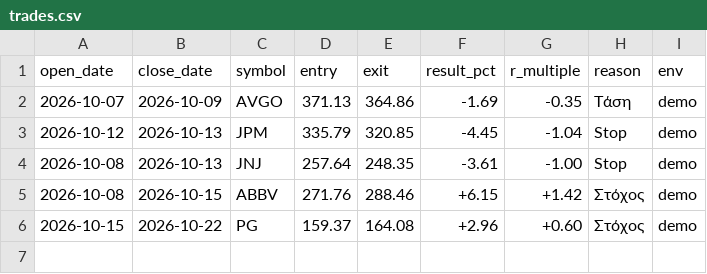
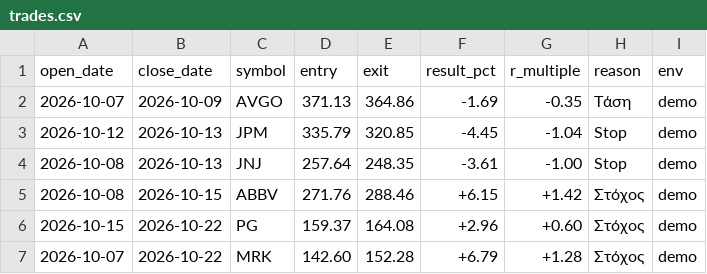
Before and after one commit to andrew711994a-netizen/tesla-live, a CSV file: journal/trades.csv, drawn as a sheet; the diff names each change by its address in the sheet, - before the commit and + after, or states it on an @@ line.

```diff
--- a/journal/trades.csv
+++ b/journal/trades.csv
+row 7: 2026-10-07 | 2026-10-22 | MRK | 142.60 | 152.28 | +6.79 | +1.28 | Στόχος | demo
```
Also changed, not shown: journal/daily.csv, journal/virtual_trades.csv, 3 other files.
